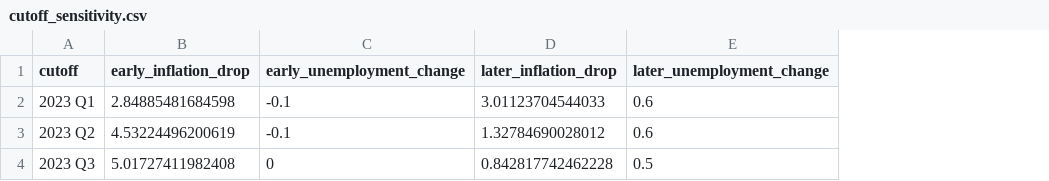
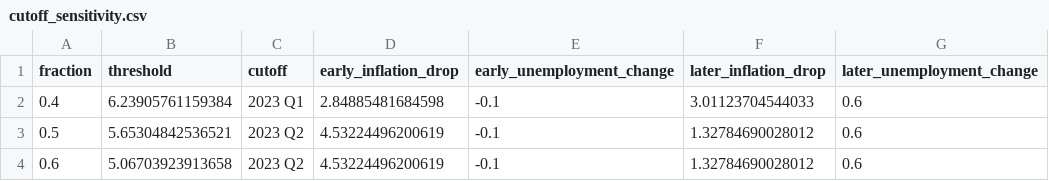
Before and after one commit to yipin-grena/aeds6400-blog, a CSV file: posts/inflation-unemployment/results/tables/cutoff_sensitivity.csv, drawn as a sheet; removed rows and columns are numbered as before the commit, all else as after; the diff names each change by its address in the sheet, - before the commit and + after, or states it on an @@ line.

Commit message:
Use inflation-based comparison points and clarify uncertainty

```diff
--- a/posts/inflation-unemployment/results/tables/cutoff_sensitivity.csv
+++ b/posts/inflation-unemployment/results/tables/cutoff_sensitivity.csv
+column A (fraction), rows 2-3: 0.4 | 0.5
+column B (threshold), rows 2-3: 6.23905761159384 | 5.65304842536521
-row 4: 2023 Q3 | 5.01727411982408 | 0 | 0.842817742462228 | 0.5
+row 4: 0.6 | 5.06703923913658 | 2023 Q2 | 4.53224496200619 | -0.1 | 1.32784690028012 | 0.6
```
Also changed, not shown: 10 other files.
